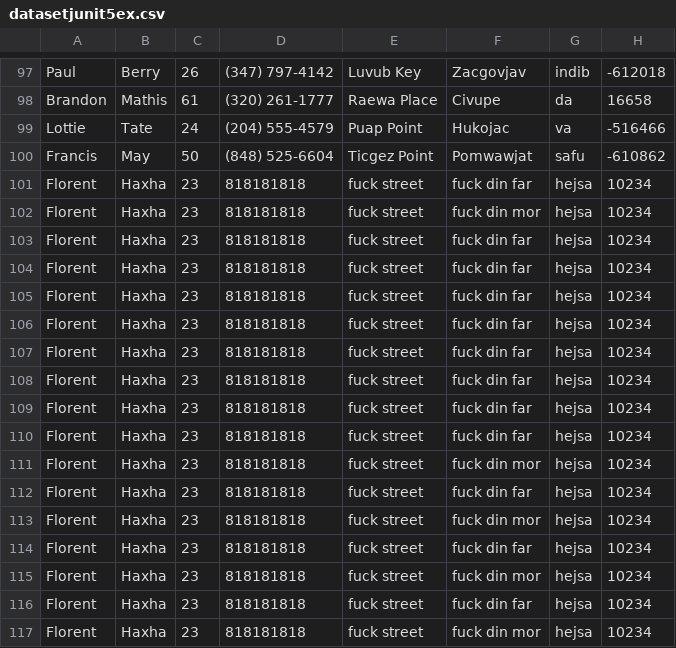
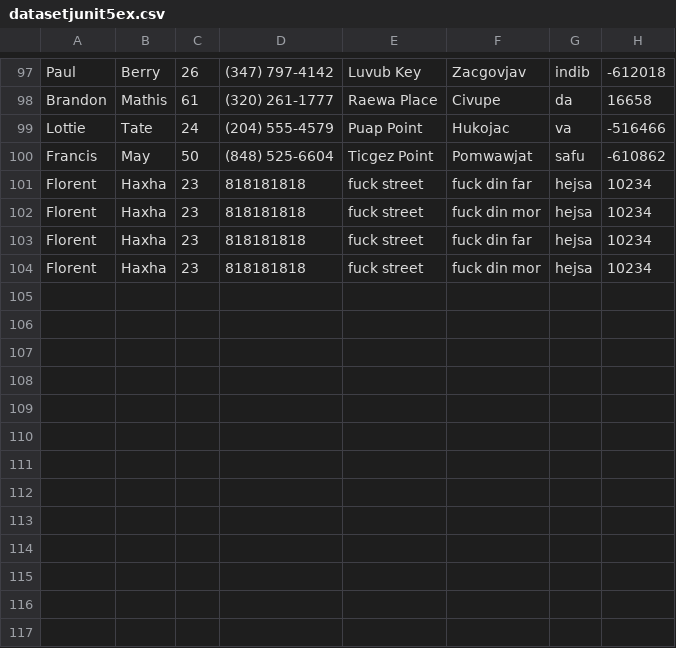
Before and after one commit to PHB-CPHB/junit5Exercise, a CSV file: src/main/resources/dataset/datasetjunit5ex.csv, drawn as a sheet; only a part is shown, gaps mark what is left out; the diff names each change by its address in the sheet, - before the commit and + after, or states it on an @@ line.

```diff
--- a/src/main/resources/dataset/datasetjunit5ex.csv
+++ b/src/main/resources/dataset/datasetjunit5ex.csv
-row 104: Florent | Haxha | 23 | 818181818 | fuck street | fuck din far | hejsa | 10234
-row 105: Florent | Haxha | 23 | 818181818 | fuck street | fuck din far | hejsa | 10234
-row 106: Florent | Haxha | 23 | 818181818 | fuck street | fuck din far | hejsa | 10234
-row 107: Florent | Haxha | 23 | 818181818 | fuck street | fuck din far | hejsa | 10234
-row 108: Florent | Haxha | 23 | 818181818 | fuck street | fuck din far | hejsa | 10234
-row 109: Florent | Haxha | 23 | 818181818 | fuck street | fuck din far | hejsa | 10234
-row 110: Florent | Haxha | 23 | 818181818 | fuck street | fuck din far | hejsa | 10234
-row 111: Florent | Haxha | 23 | 818181818 | fuck street | fuck din mor | hejsa | 10234
-row 112: Florent | Haxha | 23 | 818181818 | fuck street | fuck din far | hejsa | 10234
-row 113: Florent | Haxha | 23 | 818181818 | fuck street | fuck din mor | hejsa | 10234
-row 114: Florent | Haxha | 23 | 818181818 | fuck street | fuck din far | hejsa | 10234
-row 115: Florent | Haxha | 23 | 818181818 | fuck street | fuck din mor | hejsa | 10234
-row 116: Florent | Haxha | 23 | 818181818 | fuck street | fuck din far | hejsa | 10234
```
Also changed, not shown: 2 other files.
